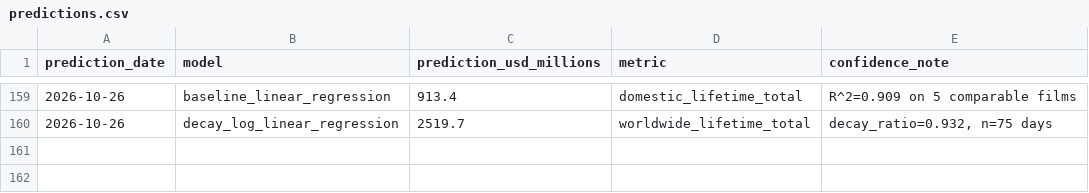
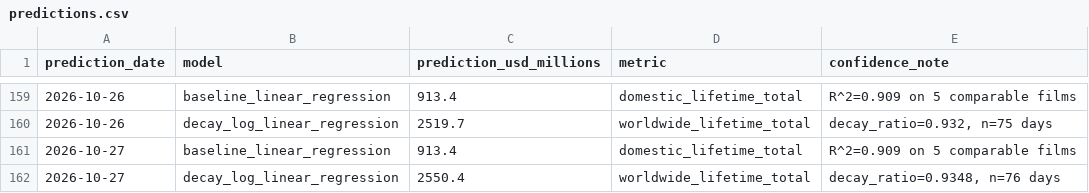
Before and after one commit to varunkumards337-arch/Live-spiderman-brand-new-day-2026-collections-project, a CSV file: predictions.csv, drawn as a sheet; only a part is shown, gaps mark what is left out.

```diff
--- a/predictions.csv
+++ b/predictions.csv
@@ -160 +160,3 @@ prediction_date,model,prediction_usd_millions,metric,confidence_note
 2026-10-26,decay_log_linear_regression,2519.7,worldwide_lifetime_total,"decay_ratio=0.932, n=75 days"
+2026-10-27,baseline_linear_regression,913.4,domestic_lifetime_total,R^2=0.909 on 5 comparable films
+2026-10-27,decay_log_linear_regression,2550.4,worldwide_lifetime_total,"decay_ratio=0.9348, n=76 days"
```
Also changed, not shown: scraped_daily.csv, 2 other files.
